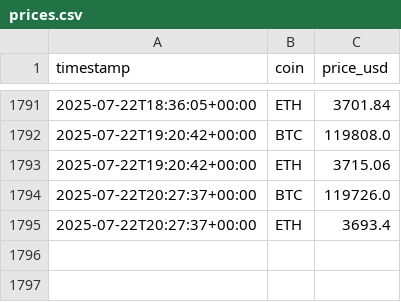
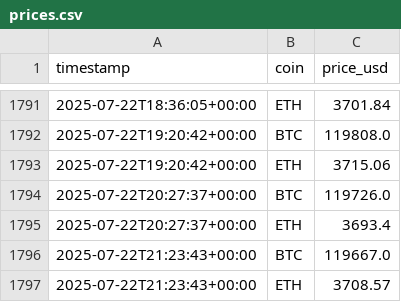
Before and after one commit to andyresonner/crypto-etl, a CSV file: prices.csv, drawn as a sheet; only a part is shown, gaps mark what is left out; the diff names each change by its address in the sheet, - before the commit and + after, or states it on an @@ line.

```diff
--- a/prices.csv
+++ b/prices.csv
+row 1796: 2025-07-22T21:23:43+00:00 | BTC | 119667.0
+row 1797: 2025-07-22T21:23:43+00:00 | ETH | 3708.57
```
Also changed, not shown: 2 other files.
